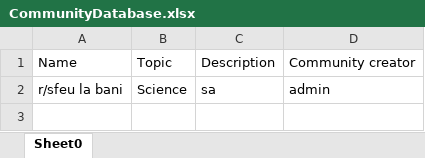
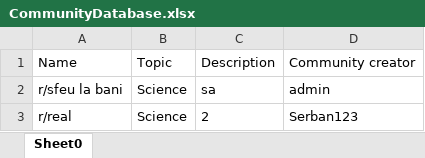
Before and after one commit to StefanGherghel2004/ZTH-Team-Deltaspace, an Excel workbook: App/CLI-backend/databases/CommunityDatabase.xlsx, sheet Sheet0, drawn as a sheet; values as stored, in another font and other column widths than the file's, no borders; the diff names each change by its address in the sheet, - before the commit and + after, or states it on an @@ line.

```diff
--- a/App/CLI-backend/databases/CommunityDatabase.xlsx (sheet Sheet0)
+++ b/App/CLI-backend/databases/CommunityDatabase.xlsx (sheet Sheet0)
+row 3: r/real | Science | 2 | Serban123
```
Also changed, not shown: App/CLI-backend/databases/UserDatabase.xlsx, 4 other files.
